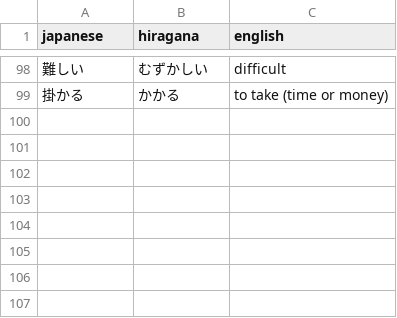
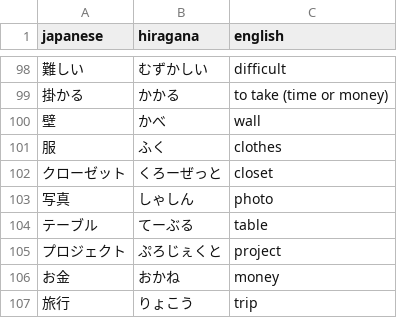
Before and after one commit to DaylonSrinivasan/Japanese, a CSV file: data/vocabulary.csv, drawn as a sheet; only a part is shown, gaps mark what is left out; the diff names each change by its address in the sheet, - before the commit and + after, or states it on an @@ line.

Commit message:
Update vocabulary.csv

```diff
--- a/data/vocabulary.csv
+++ b/data/vocabulary.csv
+row 100: 壁 | かべ | wall
+row 101: 服 | ふく | clothes
+row 102: クローゼット | くろーぜっと | closet
+row 103: 写真 | しゃしん | photo
+row 104: テーブル | てーぶる | table
+row 105: プロジェクト | ぷろじぇくと | project
+row 106: お金 | おかね | money
+row 107: 旅行 | りょこう | trip
```
